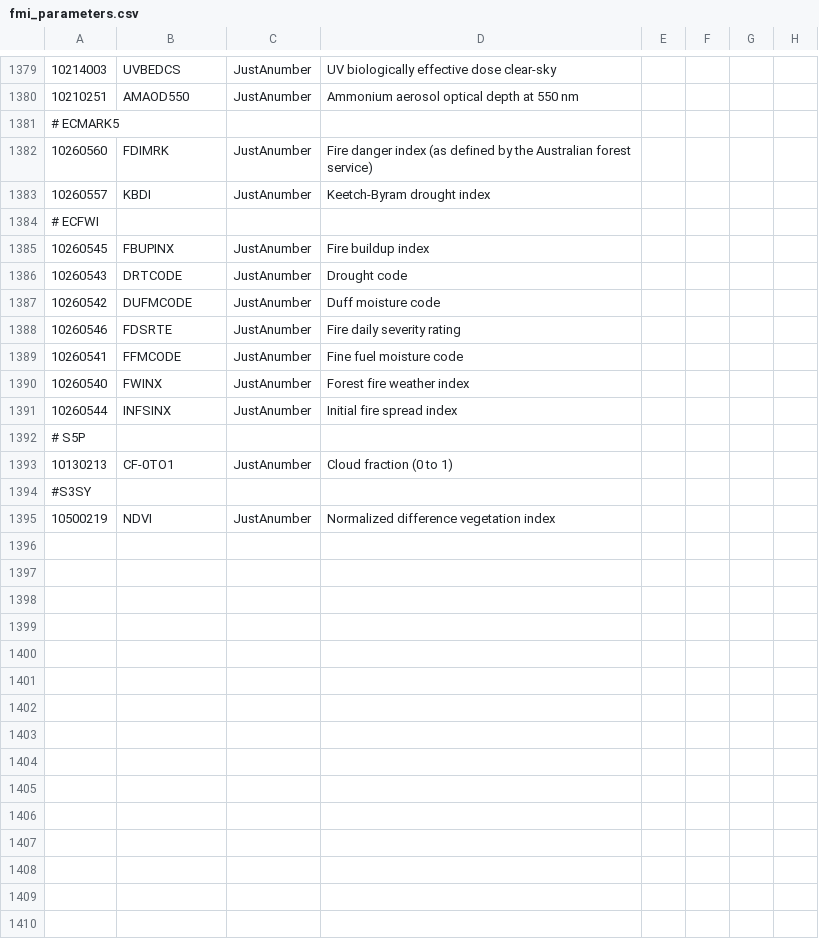
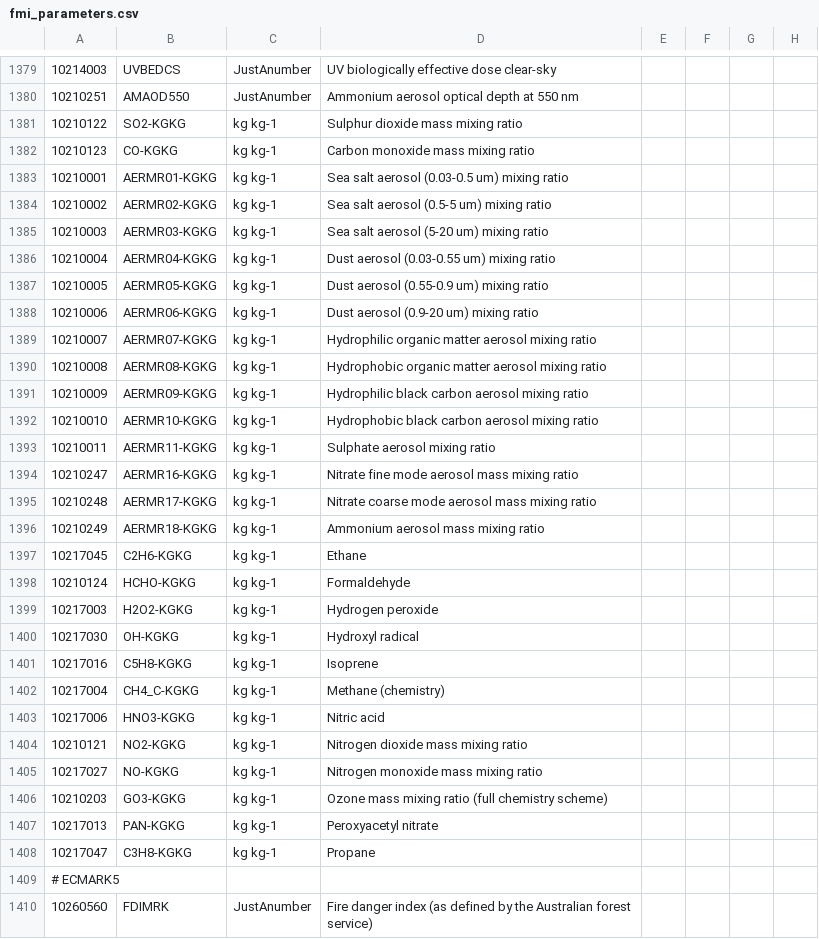
Before and after one commit to fmidev/firedanger-smartmet, a CSV file: smartmet-server/config/libraries/grid-files/fmi_parameters.csv, drawn as a sheet; only a part is shown, gaps mark what is left out; the shorter side is filled out with more unchanged rows.

```diff
--- a/smartmet-server/config/libraries/grid-files/fmi_parameters.csv
+++ b/smartmet-server/config/libraries/grid-files/fmi_parameters.csv
@@ -1380,2 +1380,30 @@
 10210251;AMAOD550;JustAnumber;Ammonium aerosol optical depth at 550 nm;
+10210122;SO2-KGKG;kg kg-1;Sulphur dioxide mass mixing ratio;
+10210123;CO-KGKG;kg kg-1;Carbon monoxide mass mixing ratio;
+10210001;AERMR01-KGKG;kg kg-1;Sea salt aerosol (0.03-0.5 um) mixing ratio;
+10210002;AERMR02-KGKG;kg kg-1;Sea salt aerosol (0.5-5 um) mixing ratio;
+10210003;AERMR03-KGKG;kg kg-1;Sea salt aerosol (5-20 um) mixing ratio;
+10210004;AERMR04-KGKG;kg kg-1;Dust aerosol (0.03-0.55 um) mixing ratio;
+10210005;AERMR05-KGKG;kg kg-1;Dust aerosol (0.55-0.9 um) mixing ratio;
+10210006;AERMR06-KGKG;kg kg-1;Dust aerosol (0.9-20 um) mixing ratio;
+10210007;AERMR07-KGKG;kg kg-1;Hydrophilic organic matter aerosol mixing ratio;
+10210008;AERMR08-KGKG;kg kg-1;Hydrophobic organic matter aerosol mixing ratio;
+10210009;AERMR09-KGKG;kg kg-1;Hydrophilic black carbon aerosol mixing ratio;
+10210010;AERMR10-KGKG;kg kg-1;Hydrophobic black carbon aerosol mixing ratio;
+10210011;AERMR11-KGKG;kg kg-1;Sulphate aerosol mixing ratio;
+10210247;AERMR16-KGKG;kg kg-1;Nitrate fine mode aerosol mass mixing ratio;
+10210248;AERMR17-KGKG;kg kg-1;Nitrate coarse mode aerosol mass mixing ratio;
+10210249;AERMR18-KGKG;kg kg-1;Ammonium aerosol mass mixing ratio;
+10217045;C2H6-KGKG;kg kg-1;Ethane;
+10210124;HCHO-KGKG;kg kg-1;Formaldehyde;
+10217003;H2O2-KGKG;kg kg-1;Hydrogen peroxide;
+10217030;OH-KGKG;kg kg-1;Hydroxyl radical;
+10217016;C5H8-KGKG;kg kg-1;Isoprene;
+10217004;CH4_C-KGKG;kg kg-1;Methane (chemistry);
+10217006;HNO3-KGKG;kg kg-1;Nitric acid;
+10210121;NO2-KGKG;kg kg-1;Nitrogen dioxide mass mixing ratio;
+10217027;NO-KGKG;kg kg-1;Nitrogen monoxide mass mixing ratio;
+10210203;GO3-KGKG;kg kg-1;Ozone mass mixing ratio (full chemistry scheme);
+10217013;PAN-KGKG;kg kg-1;Peroxyacetyl nitrate;
+10217047;C3H8-KGKG;kg kg-1;Propane;
 # ECMARK5
```
Also changed, not shown: smartmet-server/config/engines/grid-engine/mapping_fmi.csv, smartmet-server/config/engines/grid-engine/mapping_newbase_auto.csv, 40 other files.
